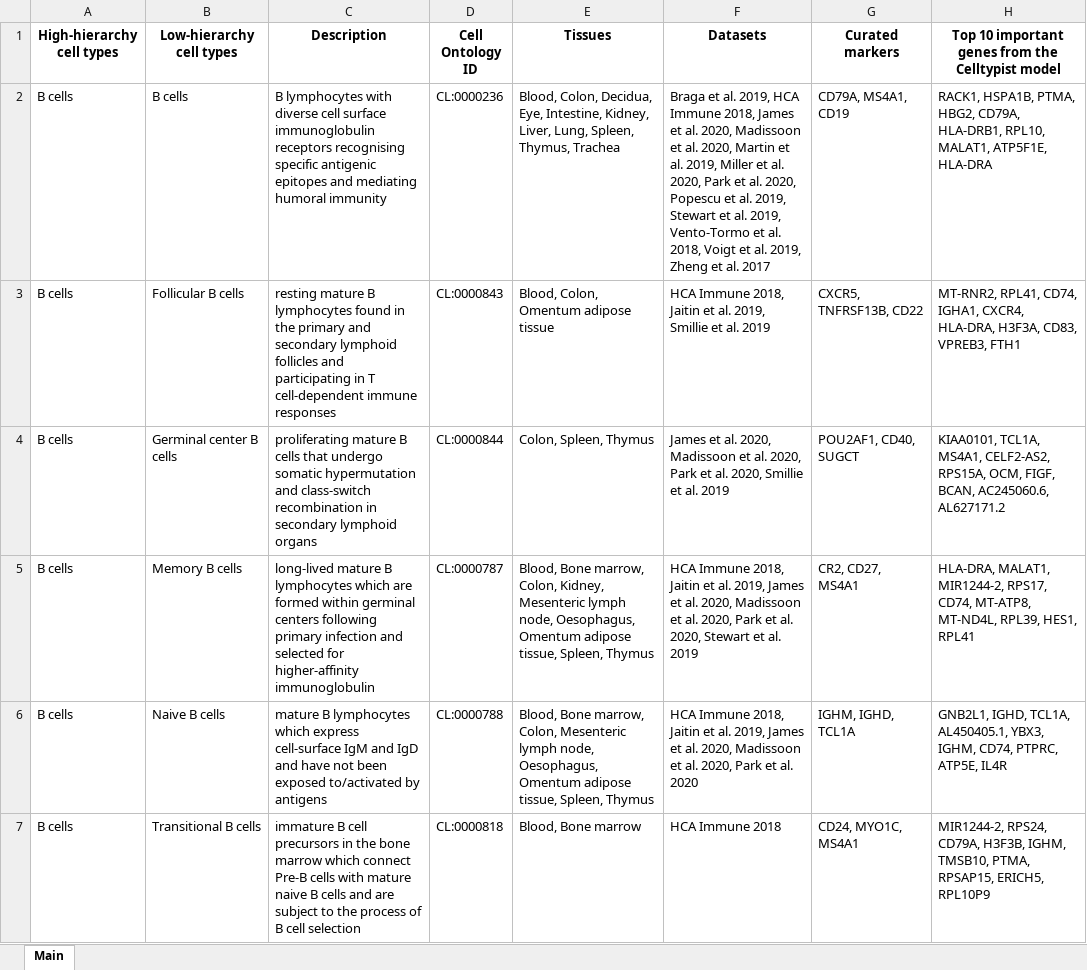
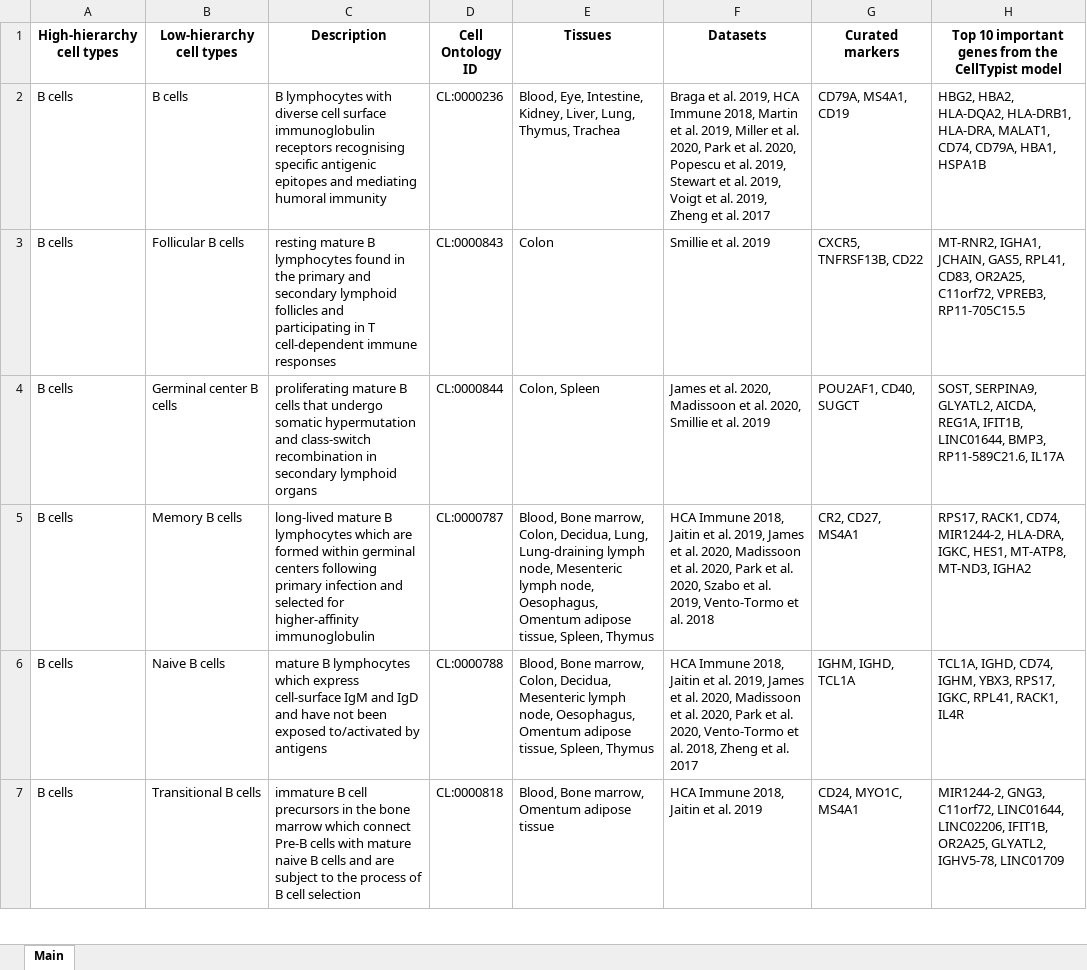
Before and after one commit to Teichlab/celltypist_wiki, an Excel workbook: atlases/Pan_Immune_CellTypist/encyclopedia/encyclopedia_table.xlsx, sheet Main, drawn as a sheet; only a part is shown; values as stored, in another font and other column widths than the file's, no borders; the diff covers the shown part only; the diff names each change by its address in the sheet, - before the commit and + after, or states it on an @@ line.

Commit message:
New encyclopedia_table and encyclopedia.db

```diff
--- a/atlases/Pan_Immune_CellTypist/encyclopedia/encyclopedia_table.xlsx (sheet Main)
+++ b/atlases/Pan_Immune_CellTypist/encyclopedia/encyclopedia_table.xlsx (sheet Main)
-H1: …from the Celltypist model
+H1: …from the CellTypist model
-E2 (Tissues): Blood, Colon, Decidua, Eye, Intestine, Kidney, Liver, Lung, Spleen, Thymus, Trachea
+E2 (Tissues): Blood, Eye, Intestine, Kidney, Liver, Lung, Thymus, Trachea
-F2 (Datasets): …Immune 2018, James et al. 2020, Madissoon et al. 2020, Martin et al. 2019, Miller et al. 2020, Park et al. 2020, Popescu et al. 2019, Stewart et al. 2019, Vento-Tormo et al. 2018, Voigt et…
+F2 (Datasets): …Immune 2018, Martin et al. 2019, Miller et al. 2020, Park et al. 2020, Popescu et al. 2019, Stewart et al. 2019, Voigt et…
-H2: RACK1, HSPA1B, PTMA, HBG2, CD79A, HLA-DRB1, RPL10, MALAT1, ATP5F1E, HLA-DRA
+H2: HBG2, HBA2, HLA-DQA2, HLA-DRB1, HLA-DRA, MALAT1, CD74, CD79A, HBA1, HSPA1B
-E3 (Tissues): Blood, Colon, Omentum adipose tissue
+E3 (Tissues): Colon
-F3 (Datasets): HCA Immune 2018, Jaitin et al. 2019, Smillie et al. 2019
+F3 (Datasets): Smillie et al. 2019
-H3: MT-RNR2, RPL41, CD74, IGHA1, CXCR4, HLA-DRA, H3F3A, CD83, VPREB3, FTH1
+H3: MT-RNR2, IGHA1, JCHAIN, GAS5, RPL41, CD83, OR2A25, C11orf72, VPREB3, RP11-705C15.5
-E4 (Tissues): Colon, Spleen, Thymus
+E4 (Tissues): Colon, Spleen
-F4 (Datasets): …al. 2020, Park et al. 2020, Smillie et…
+F4 (Datasets): …al. 2020, Smillie et…
-H4: KIAA0101, TCL1A, MS4A1, CELF2-AS2, RPS15A, OCM, FIGF, BCAN, AC245060.6, AL627171.2
+H4: SOST, SERPINA9, GLYATL2, AICDA, REG1A, IFIT1B, LINC01644, BMP3, RP11-589C21.6, IL17A
-E5 (Tissues): …marrow, Colon, Kidney, Mesenteric lymph…
+E5 (Tissues): …marrow, Colon, Decidua, Lung, Lung-draining lymph node, Mesenteric lymph…
-F5 (Datasets): …al. 2020, Stewart et al. 2019
+F5 (Datasets): …al. 2020, Szabo et al. 2019, Vento-Tormo et al. 2018
-H5: HLA-DRA, MALAT1, MIR1244-2, RPS17, CD74, MT-ATP8, MT-ND4L, RPL39, HES1, RPL41
+H5: RPS17, RACK1, CD74, MIR1244-2, HLA-DRA, IGKC, HES1, MT-ATP8, MT-ND3, IGHA2
-E6 (Tissues): …marrow, Colon, Mesenteric lymph…
+E6 (Tissues): …marrow, Colon, Decidua, Mesenteric lymph…
-F6 (Datasets): …et al. 2020
+F6 (Datasets): …et al. 2020, Vento-Tormo et al. 2018, Zheng et al. 2017
-H6: GNB2L1, IGHD, TCL1A, AL450405.1, YBX3, IGHM, CD74, PTPRC, ATP5E, IL4R
+H6: TCL1A, IGHD, CD74, IGHM, YBX3, RPS17, IGKC, RPL41, RACK1, IL4R
-E7 (Tissues): Blood, Bone marrow
+E7 (Tissues): Blood, Bone marrow, Omentum adipose tissue
-F7 (Datasets): HCA Immune 2018
+F7 (Datasets): HCA Immune 2018, Jaitin et al. 2019
-H7: MIR1244-2, RPS24, CD79A, H3F3B, IGHM, TMSB10, PTMA, RPSAP15, ERICH5, RPL10P9
+H7: MIR1244-2, GNG3, C11orf72, LINC01644, LINC02206, IFIT1B, OR2A25, GLYATL2, IGHV5-78, LINC01709
```
Also changed, not shown: 3 added rows, 4 removed rows and 197 edited cells elsewhere in this sheet, 1 other file.
